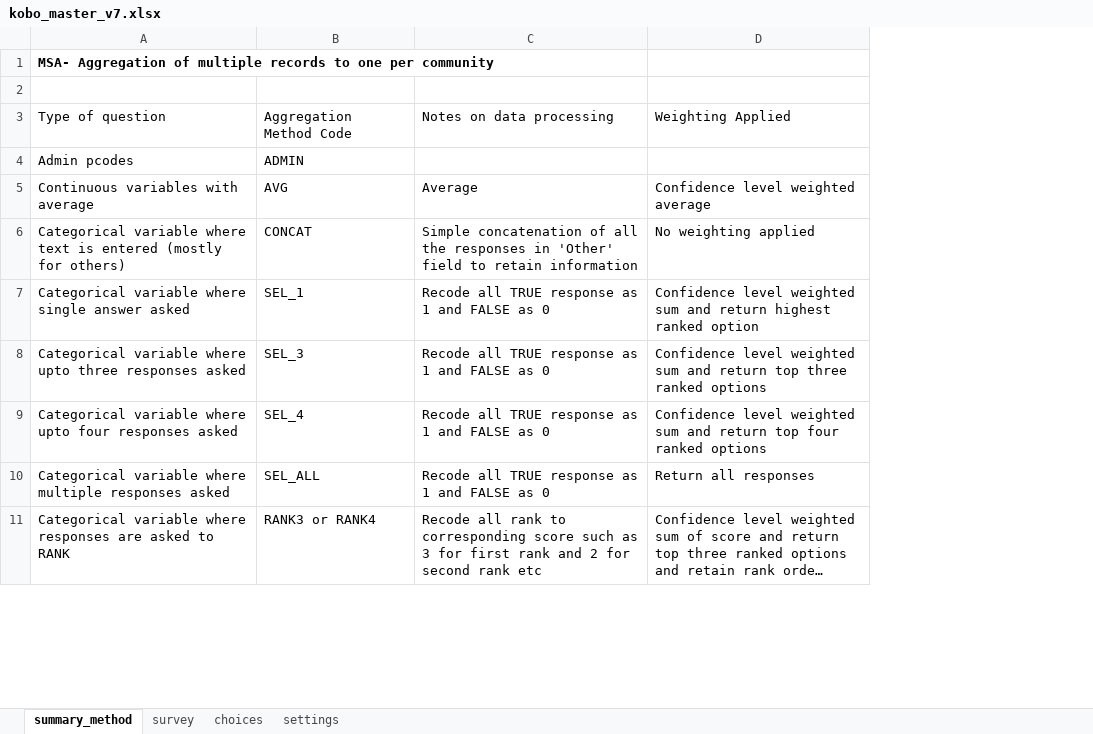
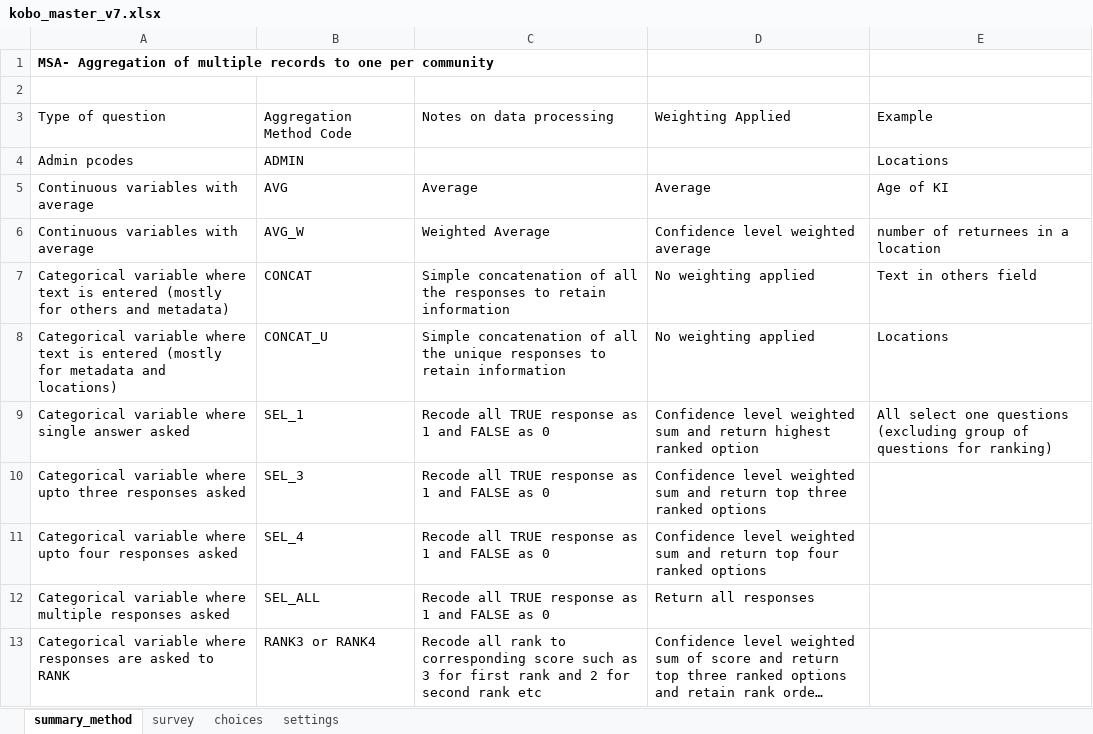
Before and after one commit to ppsapkota/kobohrtoolbox, an Excel workbook: xlsform/kobo_master_v7.xlsx, sheet summary_method, drawn as a sheet; only a part is shown; long unchanged cells end in …; values as stored, in another font and other column widths than the file's, no borders; table styles not drawn; addresses are those after the commit; the diff names each change by its address in the sheet, - before the commit and + after, or states it on an @@ line.

```diff
--- a/xlsform/kobo_master_v7.xlsx (sheet summary_method)
+++ b/xlsform/kobo_master_v7.xlsx (sheet summary_method)
+column E, rows 3-5: Example | Locations | Age of KI; row 7: Text in others field; row 9: All select one questions (excluding group of questions for ranking)
-D5: Confidence level weighted average
+D5: Average
+row 6: Continuous variables with average | AVG_W | Weighted Average | Confidence level weighted average | number of returnees in a location
-A7: …(mostly for others)
+A7: …(mostly for others and metadata)
-C7: …the responses in 'Other' field to retain…
+C7: …the responses to retain…
+row 8: Categorical variable where text is entered (mostly for metadata and locations) | CONCAT_U | Simple concatenation of all the unique responses to retain information | No weighting applied | Locations
```
Also changed, not shown: sheet survey, 9 other files.
